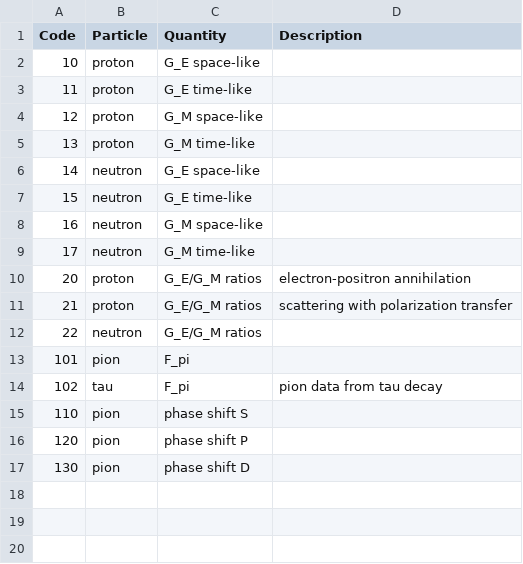
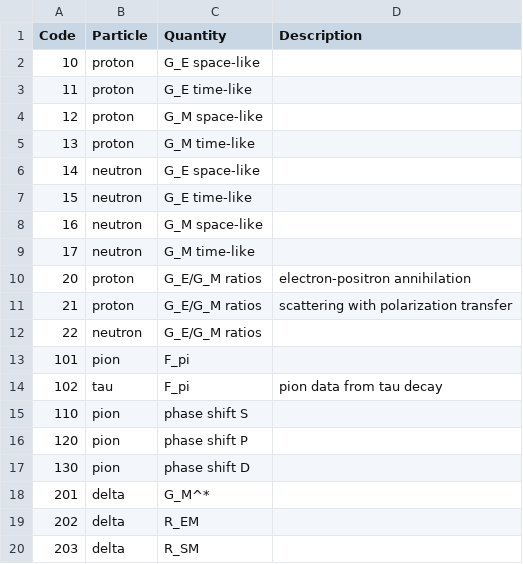
Before and after one commit to Mezek/datalock, a CSV file: src/data_types.csv, drawn as a sheet; the diff names each change by its address in the sheet, - before the commit and + after, or states it on an @@ line.

Commit message:
delta data

```diff
--- a/src/data_types.csv
+++ b/src/data_types.csv
+row 18: 201 | delta | G_M^*
+row 19: 202 | delta | R_EM
+row 20: 203 | delta | R_SM
```
Also changed, not shown: 5 other files.
